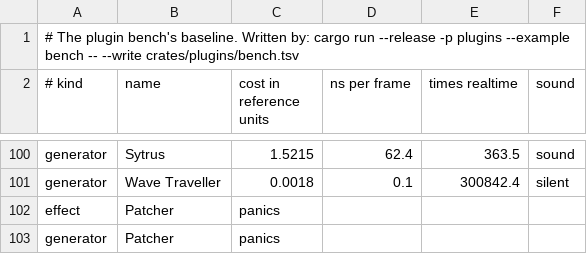
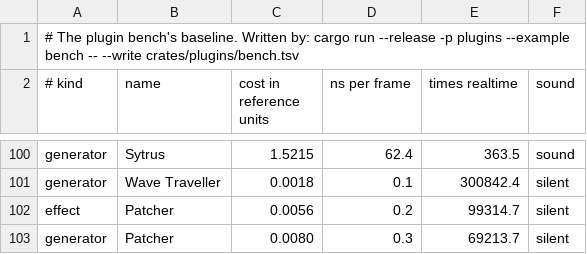
Before and after one commit to Staninna/fl-rs, a TSV file: crates/plugins/bench.tsv, drawn as a sheet; only a part is shown, gaps mark what is left out.

```diff
--- a/crates/plugins/bench.tsv
+++ b/crates/plugins/bench.tsv
@@ -101,3 +101,3 @@ generator	Sytrus	1.5215	62.4	363.5	sound
 generator	Wave Traveller	0.0018	0.1	300842.4	silent
-effect	Patcher	panics
-generator	Patcher	panics
+effect	Patcher	0.0056	0.2	99314.7	silent
+generator	Patcher	0.0080	0.3	69213.7	silent
```
Also changed, not shown: 2 other files.
